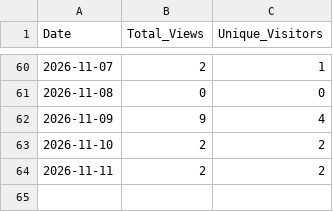
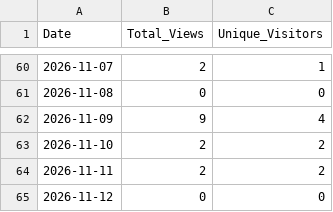
Before and after one commit to glaydsonboa/traceweave, a CSV file: research/traffic-data/views_history.csv, drawn as a sheet; only a part is shown, gaps mark what is left out; the diff names each change by its address in the sheet, - before the commit and + after, or states it on an @@ line.

```diff
--- a/research/traffic-data/views_history.csv
+++ b/research/traffic-data/views_history.csv
+row 65: 2026-11-12 | 0 | 0
```
Also changed, not shown: research/traffic-data/clones_history.csv, research/traffic-data/popular_content_history.csv.
